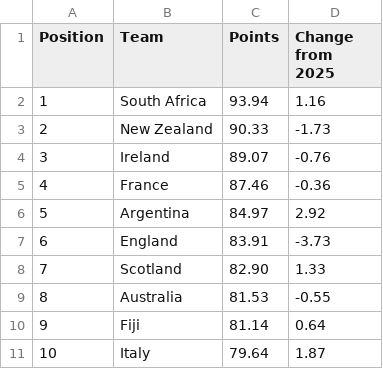
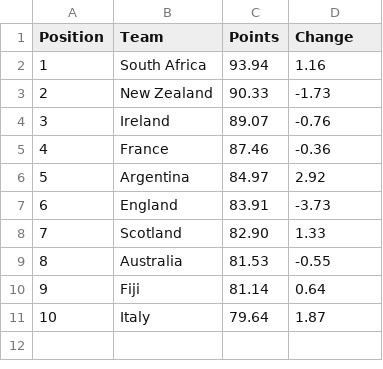
Before and after one commit to mrp36126/mysportzone, a CSV file: data/rugby_rankings.csv, drawn as a sheet.

Commit message:
Update rugby_rankings.csv

```diff
--- a/data/rugby_rankings.csv
+++ b/data/rugby_rankings.csv
@@ -1,2 +1,2 @@
-Position,Team,Points,Change from 2025
+Position,Team,Points,Change
 1,South Africa,93.94,1.16
```
